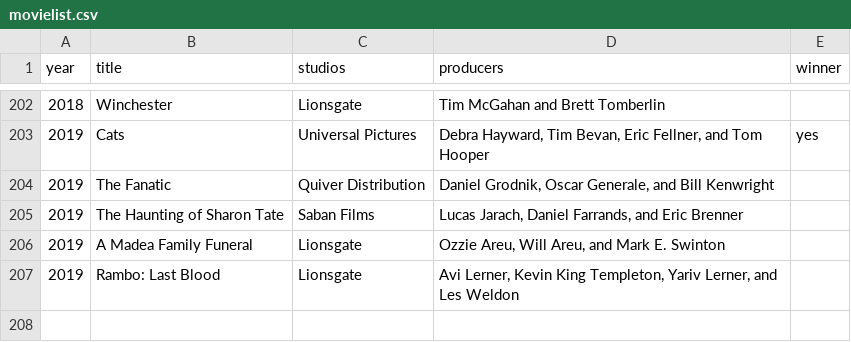
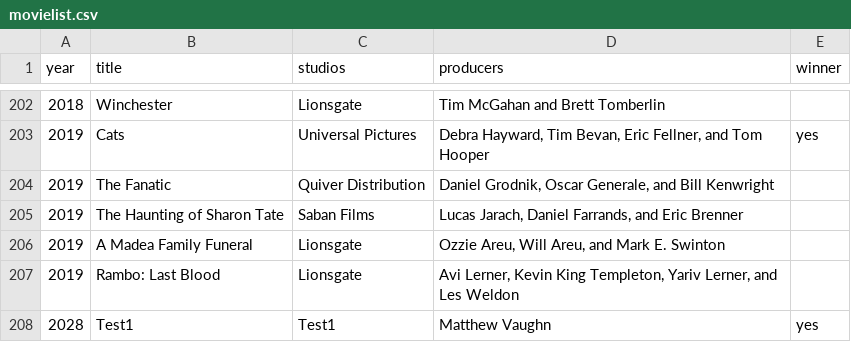
Before and after one commit to eliveltonmendes/Texo-Challenge, a CSV file: src/main/resources/movielist.csv, drawn as a sheet; only a part is shown, gaps mark what is left out.

```diff
--- a/src/main/resources/movielist.csv
+++ b/src/main/resources/movielist.csv
@@ -207 +207,2 @@ year;title;studios;producers;winner
 2019;Rambo: Last Blood;Lionsgate;Avi Lerner, Kevin King Templeton, Yariv Lerner, and Les Weldon;
+2028;Test1;Test1;Matthew Vaughn;yes
```
Also changed, not shown: 8 other files.
